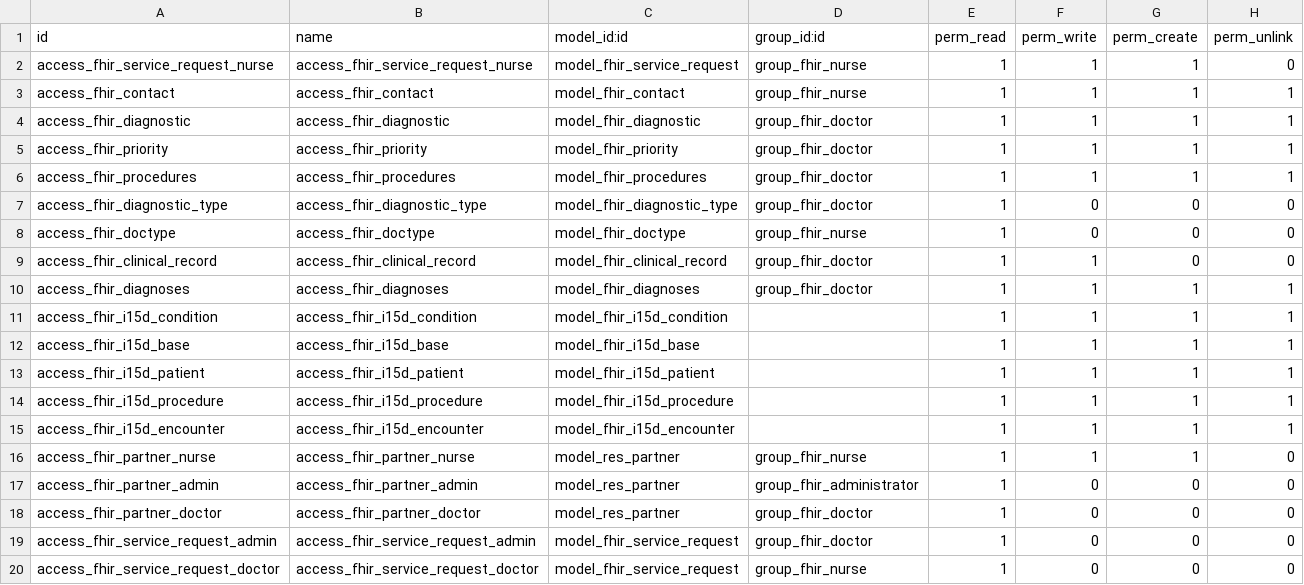
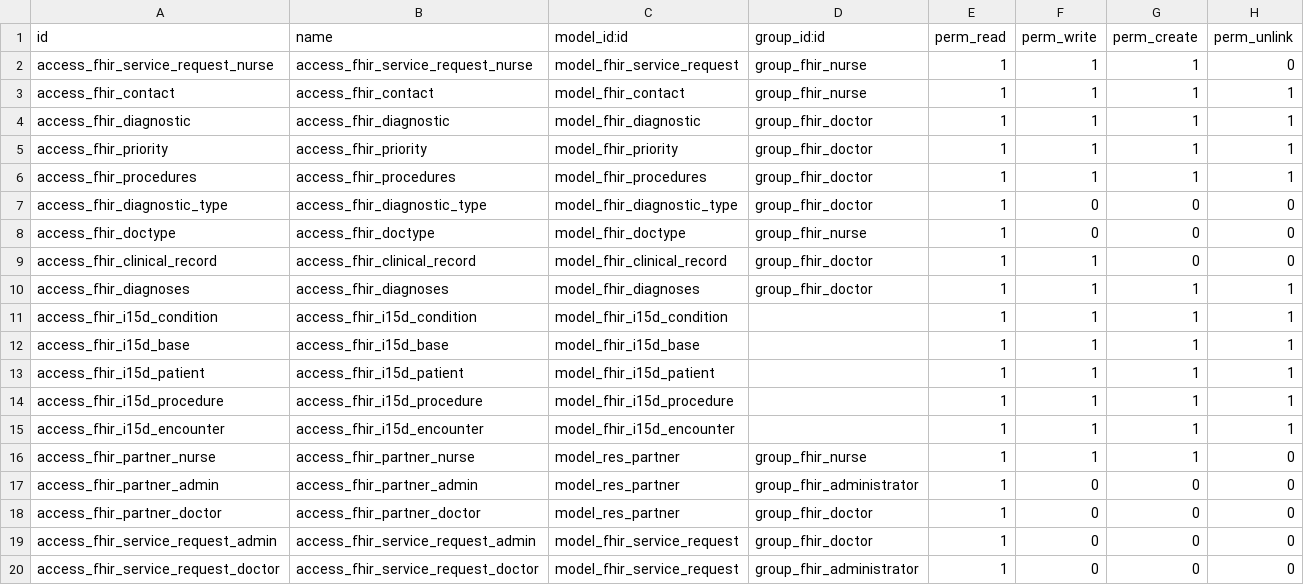
Before and after one commit to dbonillag/fhir_sistemsalud, a CSV file: fhir_sistemsalud/security/ir.model.access.csv, drawn as a sheet.

Commit message:
[TEST] Test solicitud de servicio

```diff
--- a/fhir_sistemsalud/security/ir.model.access.csv
+++ b/fhir_sistemsalud/security/ir.model.access.csv
@@ -19,2 +19,2 @@ access_fhir_partner_doctor,access_fhir_partner_doctor,model_res_partner,group_fh
 access_fhir_service_request_admin,access_fhir_service_request_admin,model_fhir_service_request,group_fhir_doctor,1,0,0,0
-access_fhir_service_request_doctor,access_fhir_service_request_doctor,model_fhir_service_request,group_fhir_nurse,1,0,0,0
+access_fhir_service_request_doctor,access_fhir_service_request_doctor,model_fhir_service_request,group_fhir_administrator,1,0,0,0
```
